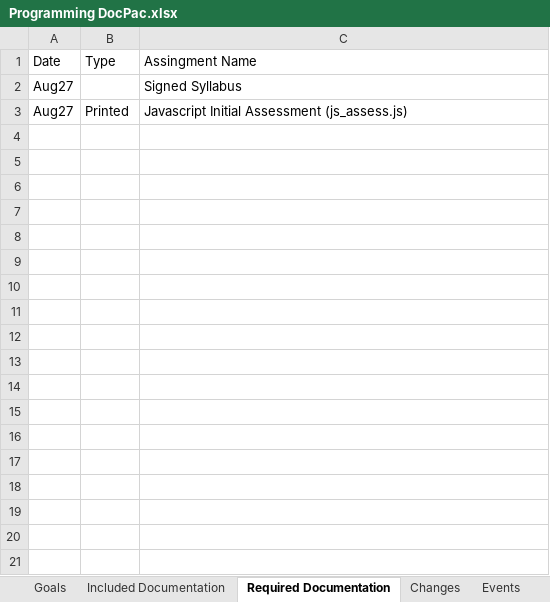
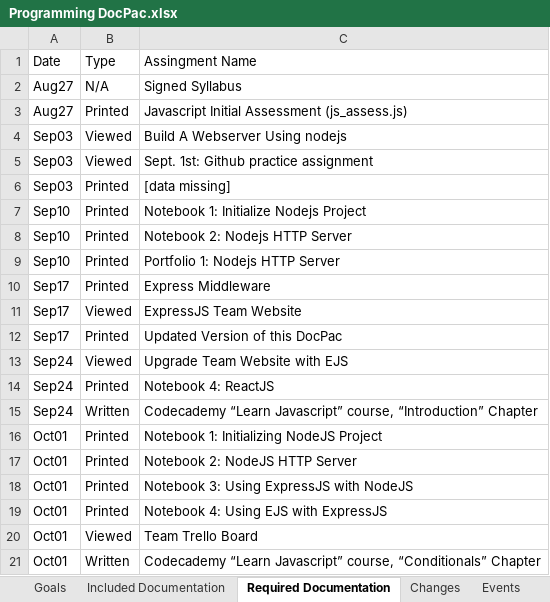
Before and after one commit to csmith1188/docpacs2122, an Excel workbook: Exports/Programming DocPac.xlsx, sheet Required Documentation, drawn as a sheet; only a part is shown; values as stored, in another font and other column widths than the file's, no borders; the diff covers the shown part only; the diff names each change by its address in the sheet, - before the commit and + after, or states it on an @@ line.

```diff
--- a/Exports/Programming DocPac.xlsx (sheet Required Documentation)
+++ b/Exports/Programming DocPac.xlsx (sheet Required Documentation)
-B2: (empty)
+B2: N/A
+row 4: Sep03 | Viewed | Build A Webserver Using nodejs
+row 5: Sep03 | Viewed | Sept. 1st: Github practice assignment
+row 6: Sep03 | Printed | [data missing]
+row 7: Sep10 | Printed | Notebook 1: Initialize Nodejs Project
+row 8: Sep10 | Printed | Notebook 2: Nodejs HTTP Server
+row 9: Sep10 | Printed | Portfolio 1: Nodejs HTTP Server
+row 10: Sep17 | Printed | Express Middleware
+row 11: Sep17 | Viewed | ExpressJS Team Website
+row 12: Sep17 | Printed | Updated Version of this DocPac
+row 13: Sep24 | Viewed | Upgrade Team Website with EJS
+row 14: Sep24 | Printed | Notebook 4: ReactJS
+row 15: Sep24 | Written | Codecademy “Learn Javascript” course, “Introduction” Chapter
+row 16: Oct01 | Printed | Notebook 1: Initializing NodeJS Project
+row 17: Oct01 | Printed | Notebook 2: NodeJS HTTP Server
+row 18: Oct01 | Printed | Notebook 3: Using ExpressJS with NodeJS
+row 19: Oct01 | Printed | Notebook 4: Using EJS with ExpressJS
+row 20: Oct01 | Viewed | Team Trello Board
+row 21: Oct01 | Written | Codecademy “Learn Javascript” course, “Conditionals” Chapter
```
Also changed, not shown: 63 added rows elsewhere in this sheet, sheet Events, sheet Included Documentation, sheet Goals, sheet Changes, 6 other files.
